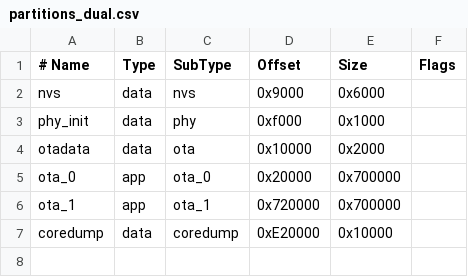
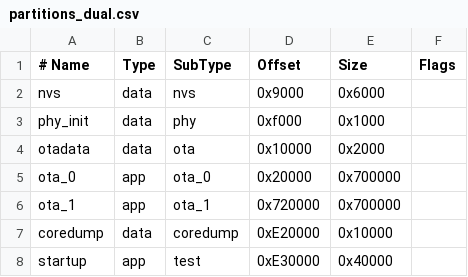
Before and after one commit to guangmingwan/esp32-miaos-pixel, a CSV file: partitions_dual.csv, drawn as a sheet.

```diff
--- a/partitions_dual.csv
+++ b/partitions_dual.csv
@@ -7 +7,2 @@ ota_1,    app,  ota_1,    0x720000, 0x700000,
 coredump, data, coredump, 0xE20000, 0x10000,
+startup,  app,  test,     0xE30000, 0x40000,
```
Also changed, not shown: 17 other files.
